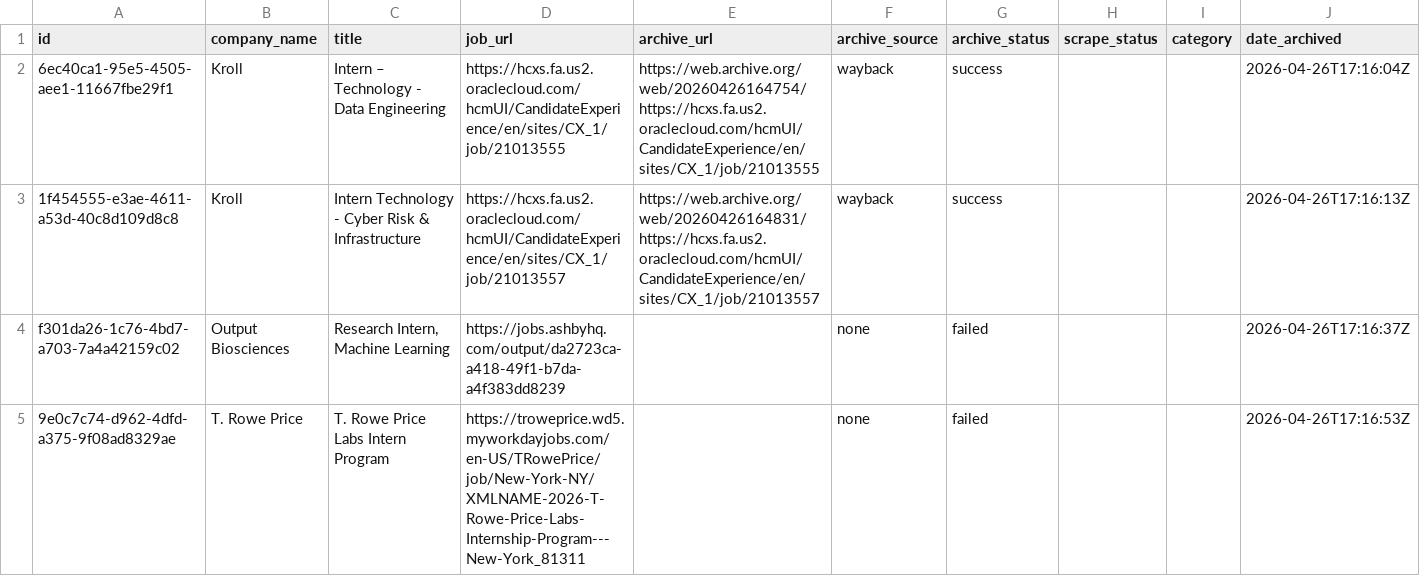
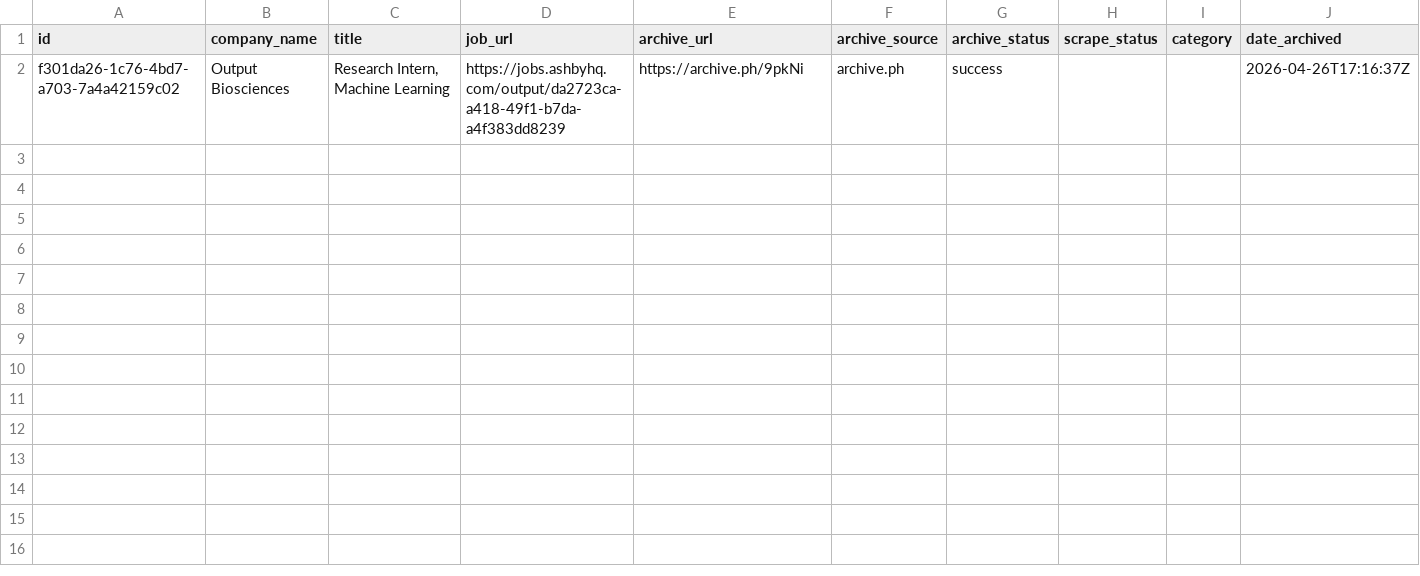
Before and after one commit to abochnak/historical-nyc-remote-job-postings, a CSV file: data/job_details.csv, drawn as a sheet.

Commit message:
Fix archive URL and source for Output Biosciences
Updated the archive_url and archive_source for Output Biosciences job entry.

```diff
--- a/data/job_details.csv
+++ b/data/job_details.csv
@@ -1,5 +1,2 @@
 id,company_name,title,job_url,archive_url,archive_source,archive_status,scrape_status,category,date_archived
-6ec40ca1-95e5-4505-aee1-11667fbe29f1,Kroll,Intern – Technology - Data Engineering,https://hcxs.fa.us2.oraclecloud.com/hcmUI/CandidateExperience/en/sites/CX_1/job/21013555,https://web.archive.org/web/20260426164754/https://hcxs.fa.us2.oraclecloud.com/hcmUI/CandidateExperience/en/sites/CX_1/job/21013555,wayback,success,,,2026-04-26T17:16:04Z
-1f454555-e3ae-4611-a53d-40c8d109d8c8,Kroll,Intern Technology - Cyber Risk & Infrastructure,https://hcxs.fa.us2.oraclecloud.com/hcmUI/CandidateExperience/en/sites/CX_1/job/21013557,https://web.archive.org/web/20260426164831/https://hcxs.fa.us2.oraclecloud.com/hcmUI/CandidateExperience/en/sites/CX_1/job/21013557,wayback,success,,,2026-04-26T17:16:13Z
-f301da26-1c76-4bd7-a703-7a4a42159c02,Output Biosciences,"Research Intern, Machine Learning",https://jobs.ashbyhq.com/output/da2723ca-a418-49f1-b7da-a4f383dd8239,,none,failed,,,2026-04-26T17:16:37Z
-9e0c7c74-d962-4dfd-a375-9f08ad8329ae,T. Rowe Price,T. Rowe Price Labs Intern Program,https://troweprice.wd5.myworkdayjobs.com/en-US/TRowePrice/job/New-York-NY/XMLNAME-2026-T-Rowe-Price-Labs-Internship-Program---New-York_81311,,none,failed,,,2026-04-26T17:16:53Z
+f301da26-1c76-4bd7-a703-7a4a42159c02,Output Biosciences,"Research Intern, Machine Learning",https://jobs.ashbyhq.com/output/da2723ca-a418-49f1-b7da-a4f383dd8239,https://archive.ph/9pkNi,archive.ph,success,,,2026-04-26T17:16:37Z
```
